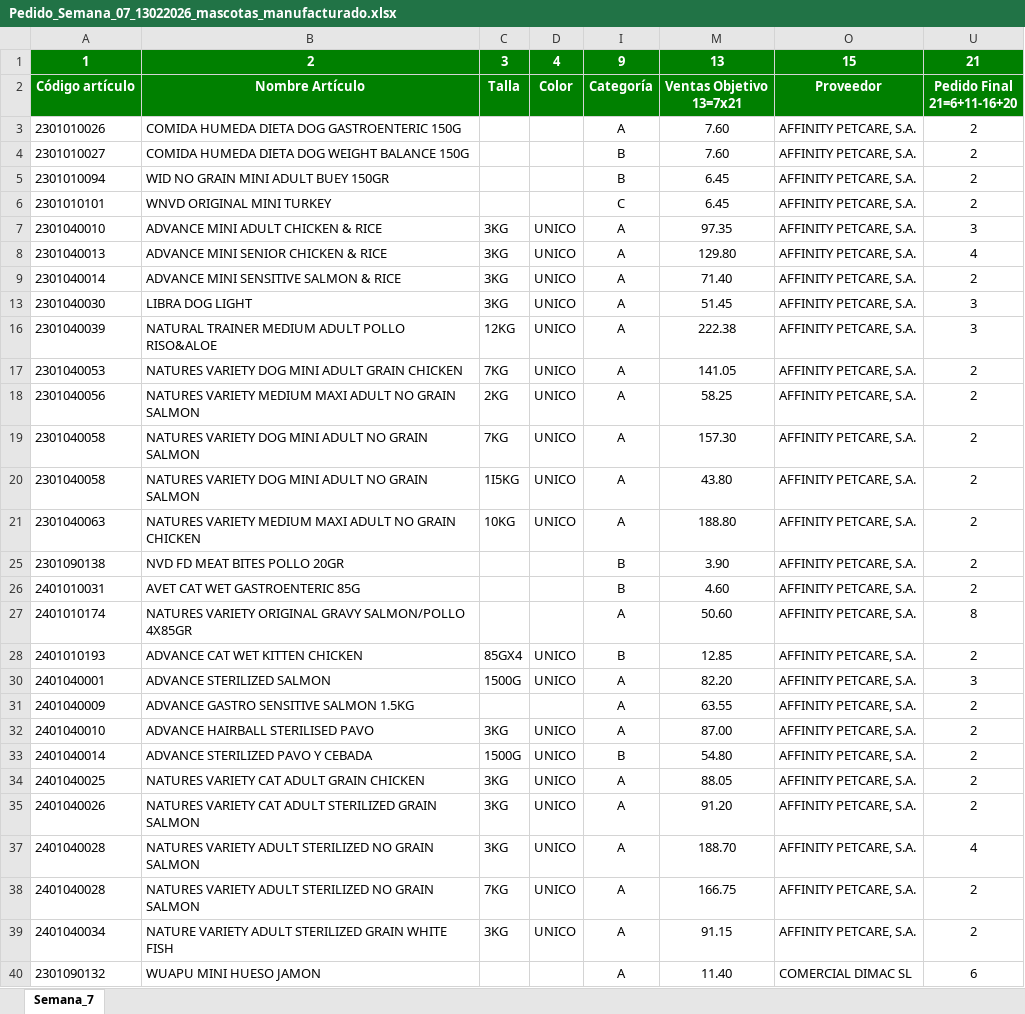
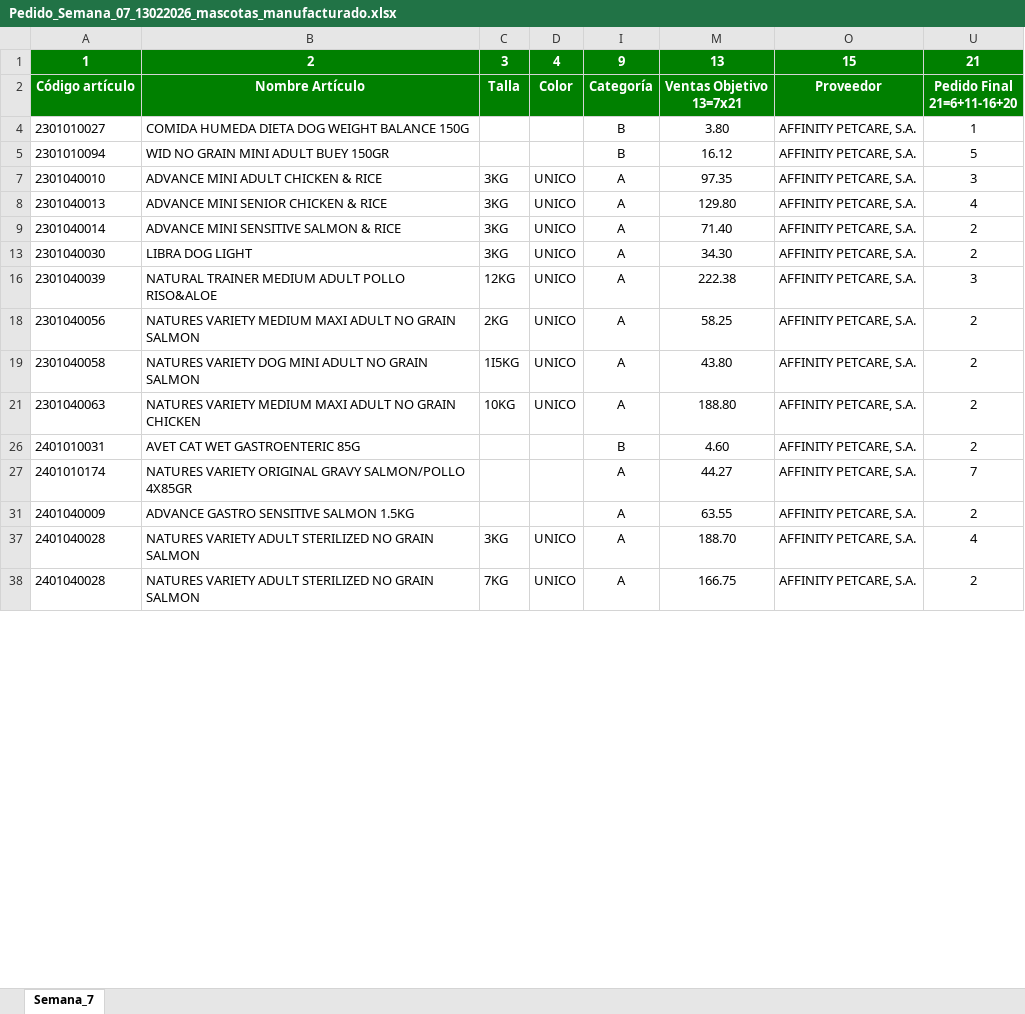
Before and after one commit to idalonso123/SPA, an Excel workbook: data/output/Pedido_Semana_07_13022026_mascotas_manufacturado.xlsx, sheet Semana_7, drawn as a sheet; only a part is shown; values as stored, in another font and other column widths than the file's, no borders; the diff covers the shown part only; the diff names each change by its address in the sheet, - before the commit and + after, or states it on an @@ line.

```diff
--- a/data/output/Pedido_Semana_07_13022026_mascotas_manufacturado.xlsx (sheet Semana_7)
+++ b/data/output/Pedido_Semana_07_13022026_mascotas_manufacturado.xlsx (sheet Semana_7)
-row 3: 2301010026 | COMIDA HUMEDA DIETA DOG GASTROENTERIC 150G |  |  | A | 7.60 | AFFINITY PETCARE, S.A. | 2
-M4: 7.60
+M4: 3.80
-U4: 2
+U4: 1
-M5: 6.45
+M5: 16.12
-U5: 2
+U5: 5
-row 6: 2301010101 | WNVD ORIGINAL MINI TURKEY |  |  | C | 6.45 | AFFINITY PETCARE, S.A. | 2
-M13: 51.45
+M13: 34.30
-U13: 3
+U13: 2
-row 17: 2301040053 | NATURES VARIETY DOG MINI ADULT GRAIN CHICKEN | 7KG | UNICO | A | 141.05 | AFFINITY PETCARE, S.A. | 2
-row 19: 2301040058 | NATURES VARIETY DOG MINI ADULT NO GRAIN SALMON | 7KG | UNICO | A | 157.30 | AFFINITY PETCARE, S.A. | 2
-row 25: 2301090138 | NVD FD MEAT BITES POLLO 20GR |  |  | B | 3.90 | AFFINITY PETCARE, S.A. | 2
-M27: 50.60
+M27: 44.27
-U27: 8
+U27: 7
-row 28: 2401010193 | ADVANCE CAT WET KITTEN CHICKEN | 85GX4 | UNICO | B | 12.85 | AFFINITY PETCARE, S.A. | 2
-row 30: 2401040001 | ADVANCE STERILIZED SALMON | 1500G | UNICO | A | 82.20 | AFFINITY PETCARE, S.A. | 3
-row 32: 2401040010 | ADVANCE HAIRBALL STERILISED PAVO | 3KG | UNICO | A | 87.00 | AFFINITY PETCARE, S.A. | 2
-row 33: 2401040014 | ADVANCE STERILIZED PAVO Y CEBADA | 1500G | UNICO | B | 54.80 | AFFINITY PETCARE, S.A. | 2
-row 34: 2401040025 | NATURES VARIETY CAT ADULT GRAIN CHICKEN | 3KG | UNICO | A | 88.05 | AFFINITY PETCARE, S.A. | 2
-row 35: 2401040026 | NATURES VARIETY CAT ADULT STERILIZED GRAIN SALMON | 3KG | UNICO | A | 91.20 | AFFINITY PETCARE, S.A. | 2
-row 39: 2401040034 | NATURE VARIETY ADULT STERILIZED GRAIN WHITE FISH | 3KG | UNICO | A | 91.15 | AFFINITY PETCARE, S.A. | 2
-row 40: 2301090132 | WUAPU MINI HUESO JAMON |  |  | A | 11.40 | COMERCIAL DIMAC SL | 6
```
Also changed, not shown: 85 removed rows and 27 edited cells elsewhere in this sheet, hidden cells, data/output/Pedido_Semana_06_13022026_mascotas_manufacturado.xlsx, data/output/Pedido_Semana_06_13022026_tierras_aridos.xlsx, 30 other files.
